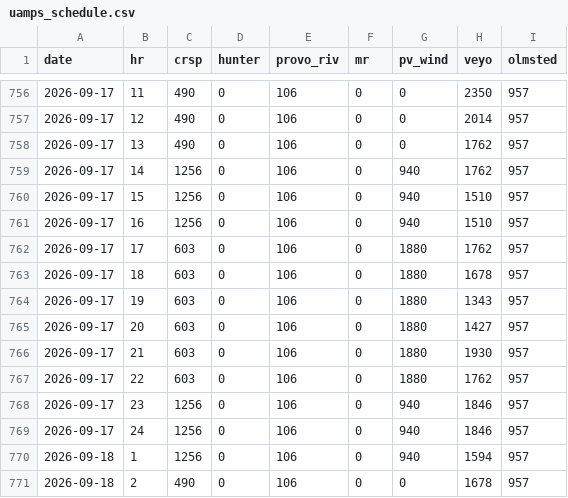
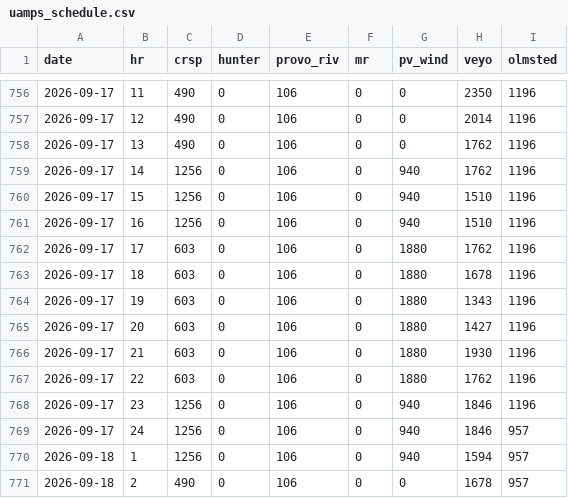
Before and after one commit to crobinson111/lehi-load-forecast, a CSV file: data/uamps_schedule.csv, drawn as a sheet; only a part is shown, gaps mark what is left out; the diff covers the shown part only.

```diff
--- a/data/uamps_schedule.csv
+++ b/data/uamps_schedule.csv
@@ -756,14 +756,14 @@ date,hr,crsp,hunter,provo_riv,mr,pv_wind,veyo,olmsted
-2026-09-17,11,490,0,106,0,0,2350,957
-2026-09-17,12,490,0,106,0,0,2014,957
-2026-09-17,13,490,0,106,0,0,1762,957
-2026-09-17,14,1256,0,106,0,940,1762,957
-2026-09-17,15,1256,0,106,0,940,1510,957
-2026-09-17,16,1256,0,106,0,940,1510,957
-2026-09-17,17,603,0,106,0,1880,1762,957
-2026-09-17,18,603,0,106,0,1880,1678,957
-2026-09-17,19,603,0,106,0,1880,1343,957
-2026-09-17,20,603,0,106,0,1880,1427,957
-2026-09-17,21,603,0,106,0,1880,1930,957
-2026-09-17,22,603,0,106,0,1880,1762,957
-2026-09-17,23,1256,0,106,0,940,1846,957
+2026-09-17,11,490,0,106,0,0,2350,1196
+2026-09-17,12,490,0,106,0,0,2014,1196
+2026-09-17,13,490,0,106,0,0,1762,1196
+2026-09-17,14,1256,0,106,0,940,1762,1196
+2026-09-17,15,1256,0,106,0,940,1510,1196
+2026-09-17,16,1256,0,106,0,940,1510,1196
+2026-09-17,17,603,0,106,0,1880,1762,1196
+2026-09-17,18,603,0,106,0,1880,1678,1196
+2026-09-17,19,603,0,106,0,1880,1343,1196
+2026-09-17,20,603,0,106,0,1880,1427,1196
+2026-09-17,21,603,0,106,0,1880,1930,1196
+2026-09-17,22,603,0,106,0,1880,1762,1196
+2026-09-17,23,1256,0,106,0,940,1846,1196
 2026-09-17,24,1256,0,106,0,940,1846,957
```
Also changed, not shown: 28 edited cells elsewhere in this file.
